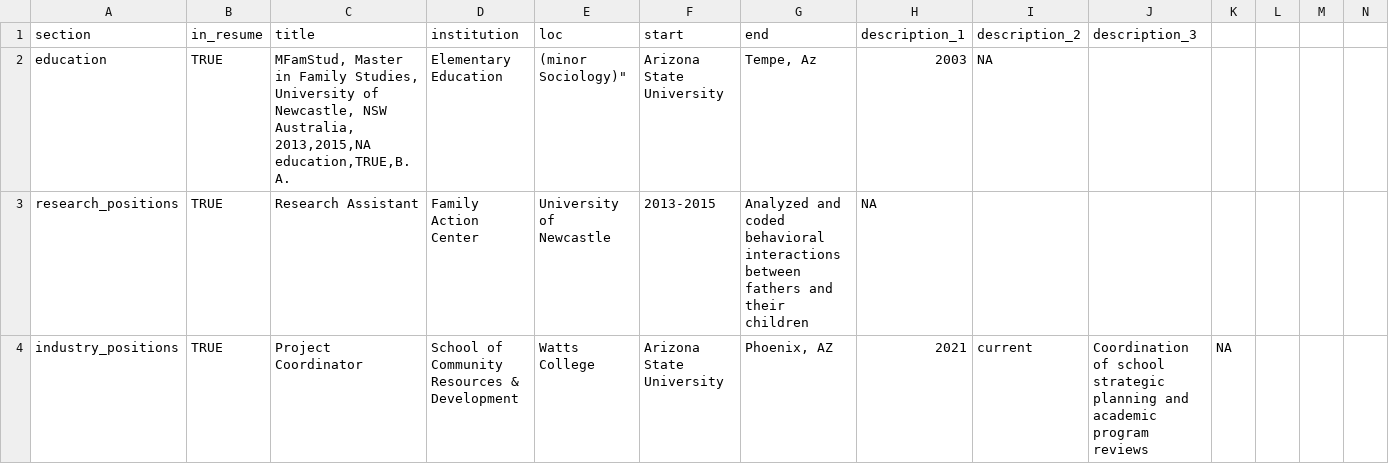
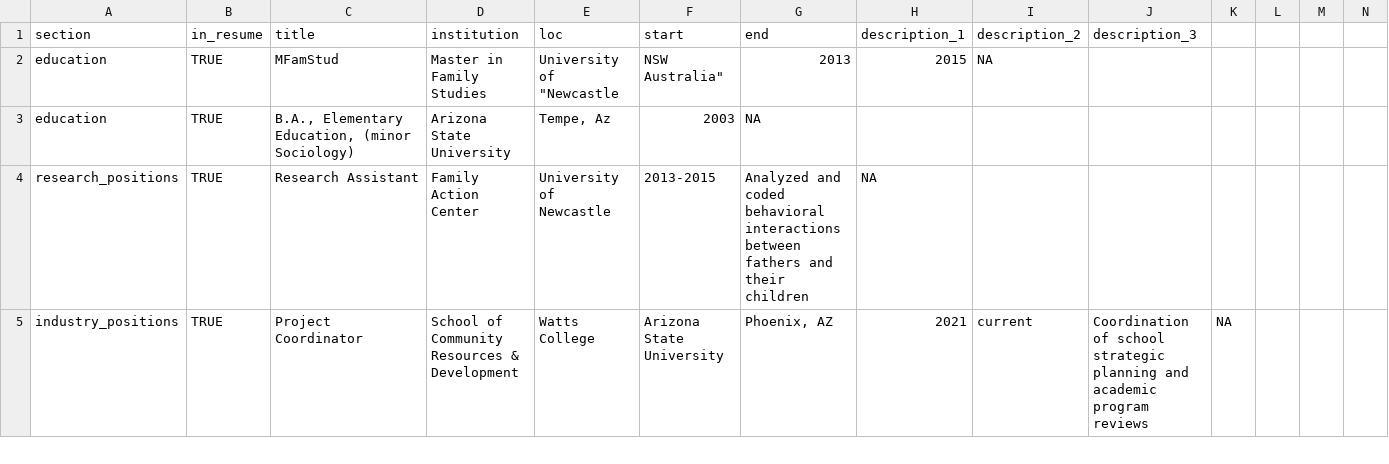
Before and after one commit to Leah-Coffin/lab-06-cv, a CSV file: positions.csv, drawn as a sheet; only a part is shown.

Commit message:
Update positions.csv

```diff
--- a/positions.csv
+++ b/positions.csv
@@ -1,4 +1,4 @@
 section,in_resume,title,institution,loc,start,end,description_1,description_2,description_3
-education,TRUE,"MFamStud, Master in Family Studies, University of Newcastle, NSW Australia, 2013,2015,NA
-education,TRUE,"B.A., Elementary Education, (minor Sociology)",Arizona State University,"Tempe, Az",2003,NA
+education,TRUE,MFamStud, Master in Family Studies, University of "Newcastle, NSW Australia", 2013,2015,NA
+education,TRUE,"B.A., Elementary Education, (minor Sociology)",Arizona State University,"Tempe, Az",2003,NA
 research_positions,TRUE,Research Assistant,Family Action Center, University of Newcastle,2013-2015, Analyzed and coded behavioral interactions between fathers and their children,NA
```
